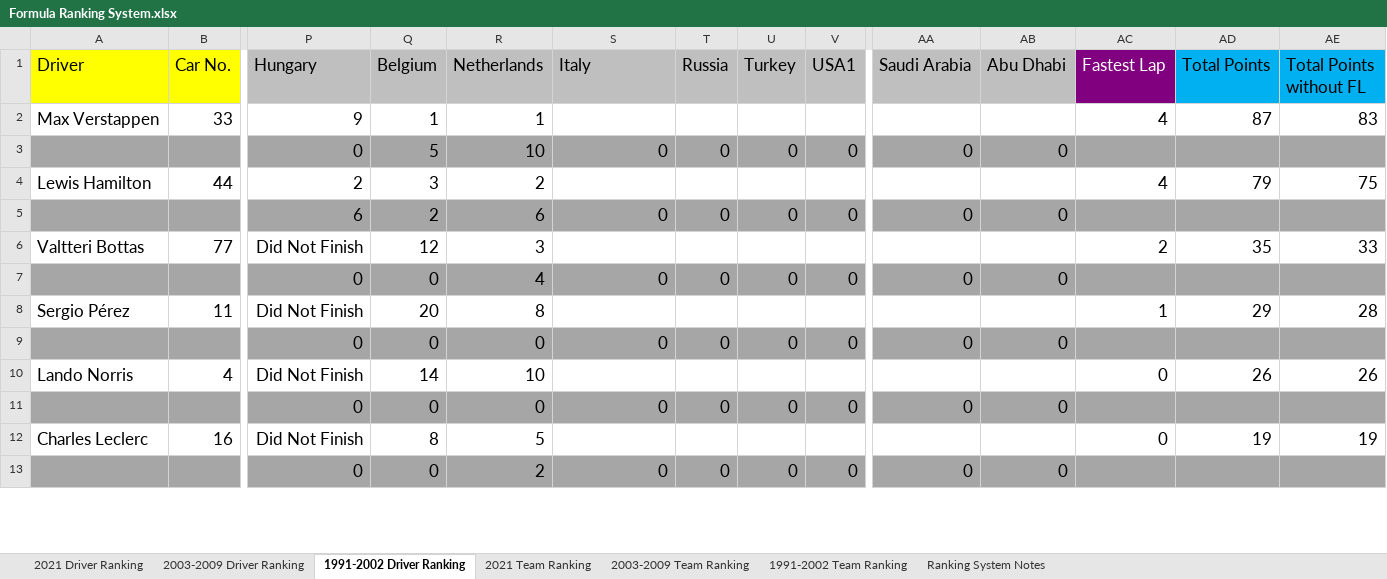
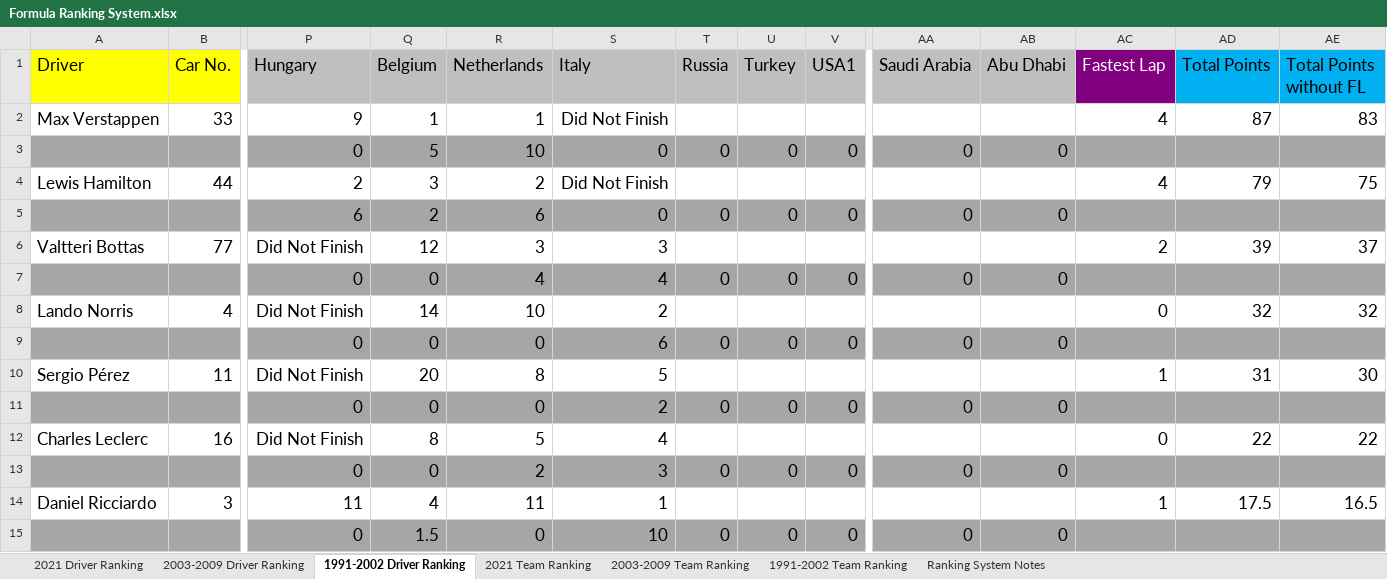
Before and after one commit to LITTLEPINKALLDEAD/DatasOnTelecom, an Excel workbook: 文档/其他文档/Others/Sports/Formula Ranking System.xlsx, sheet 1991-2002 Driver Ranking, drawn as a sheet; only a part is shown, gaps mark what is left out; values as stored, in another font and other column widths than the file's, no borders; removed rows and columns are numbered as before the commit, all else as after; rows hold the shown columns only; the diff covers the shown part only; the diff names each change by its address in the sheet, - before the commit and + after, or states it on an @@ line.

```diff
--- a/文档/其他文档/Others/Sports/Formula Ranking System.xlsx (sheet 1991-2002 Driver Ranking)
+++ b/文档/其他文档/Others/Sports/Formula Ranking System.xlsx (sheet 1991-2002 Driver Ranking)
-S2 (Italy): (empty)
+S2 (Italy): Did Not Finish
-S4 (Italy): (empty)
+S4 (Italy): Did Not Finish
-S6 (Italy): (empty)
+S6 (Italy): 3
-AD6 (Total Points): 35
+AD6 (Total Points): 39
-AE6 (Total Points without FL): 33
+AE6 (Total Points without FL): 37
-S7 (Italy): 0
+S7 (Italy): 4
-row 8: Sergio Pérez | 11 | Did Not Finish | 20 | 8 |  |  |  |  |  |  | 1 | 29 | 28
-row 9:  |  | 0 | 0 | 0 | 0 | 0 | 0 | 0 | 0 | 0
-S8 (Italy): (empty)
+S8 (Italy): 2
-AD8 (Total Points): 26
+AD8 (Total Points): 32
-AE8 (Total Points without FL): 26
+AE8 (Total Points without FL): 32
-S9 (Italy): 0
+S9 (Italy): 6
+row 10: Sergio Pérez | 11 | Did Not Finish | 20 | 8 | 5 |  |  |  |  |  | 1 | 31 | 30
+row 11:  |  | 0 | 0 | 0 | 2 | 0 | 0 | 0 | 0 | 0
-S12 (Italy): (empty)
+S12 (Italy): 4
-AD12 (Total Points): 19
+AD12 (Total Points): 22
-AE12 (Total Points without FL): 19
+AE12 (Total Points without FL): 22
-S13 (Italy): 0
+S13 (Italy): 3
+row 14: Daniel Ricciardo | 3 | 11 | 4 | 11 | 1 |  |  |  |  |  | 1 | 17.5 | 16.5
+row 15:  |  | 0 | 1.5 | 0 | 10 | 0 | 0 | 0 | 0 | 0
```
Also changed, not shown: 2 removed rows and 16 edited cells elsewhere in this sheet, sheet 2003-2009 Driver Ranking, sheet 2021 Driver Ranking, sheet 2021 Team Ranking, sheet 2003-2009 Team Ranking, sheet 1991-2002 Team Ranking, formulas that keep their value.
